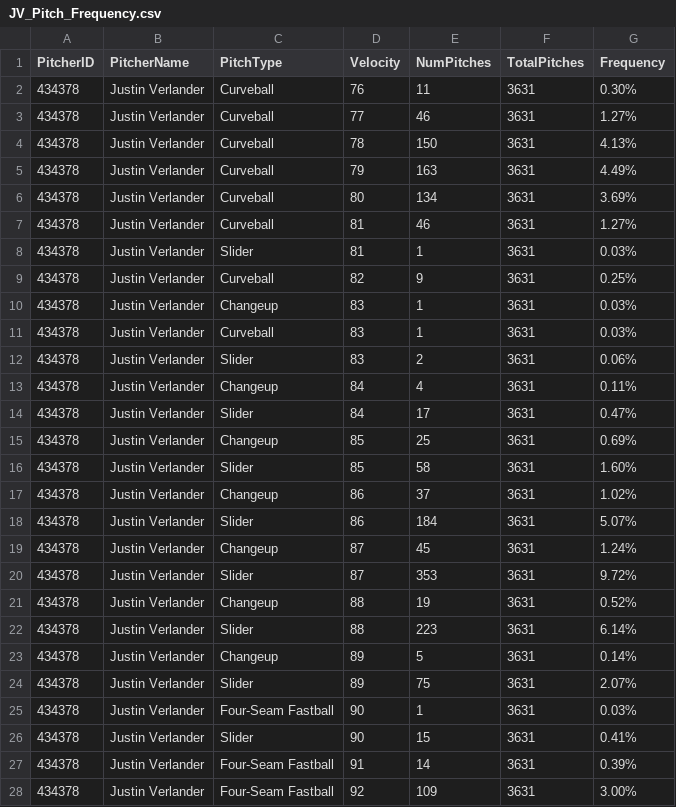
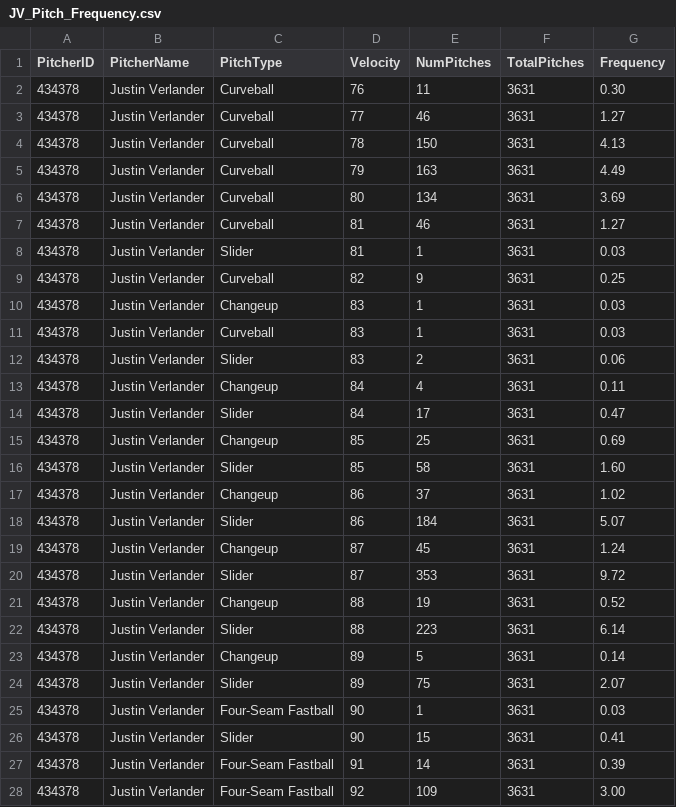
Before and after one commit to cwebbcity/Projects, a CSV file: JV_Pitch_Frequency.csv, drawn as a sheet; only a part is shown; the diff covers the shown part only.

Commit message:
Update JV_Pitch_Frequency.csv

```diff
--- a/JV_Pitch_Frequency.csv
+++ b/JV_Pitch_Frequency.csv
@@ -1,28 +1,28 @@
 PitcherID,PitcherName,PitchType,Velocity,NumPitches,TotalPitches,Frequency
-434378,Justin Verlander,Curveball,76,11,3631,0.30%
-434378,Justin Verlander,Curveball,77,46,3631,1.27%
-434378,Justin Verlander,Curveball,78,150,3631,4.13%
-434378,Justin Verlander,Curveball,79,163,3631,4.49%
-434378,Justin Verlander,Curveball,80,134,3631,3.69%
-434378,Justin Verlander,Curveball,81,46,3631,1.27%
-434378,Justin Verlander,Slider,81,1,3631,0.03%
-434378,Justin Verlander,Curveball,82,9,3631,0.25%
-434378,Justin Verlander,Changeup,83,1,3631,0.03%
-434378,Justin Verlander,Curveball,83,1,3631,0.03%
-434378,Justin Verlander,Slider,83,2,3631,0.06%
-434378,Justin Verlander,Changeup,84,4,3631,0.11%
-434378,Justin Verlander,Slider,84,17,3631,0.47%
-434378,Justin Verlander,Changeup,85,25,3631,0.69%
-434378,Justin Verlander,Slider,85,58,3631,1.60%
-434378,Justin Verlander,Changeup,86,37,3631,1.02%
-434378,Justin Verlander,Slider,86,184,3631,5.07%
-434378,Justin Verlander,Changeup,87,45,3631,1.24%
-434378,Justin Verlander,Slider,87,353,3631,9.72%
-434378,Justin Verlander,Changeup,88,19,3631,0.52%
-434378,Justin Verlander,Slider,88,223,3631,6.14%
-434378,Justin Verlander,Changeup,89,5,3631,0.14%
-434378,Justin Verlander,Slider,89,75,3631,2.07%
-434378,Justin Verlander,Four-Seam Fastball,90,1,3631,0.03%
-434378,Justin Verlander,Slider,90,15,3631,0.41%
-434378,Justin Verlander,Four-Seam Fastball,91,14,3631,0.39%
-434378,Justin Verlander,Four-Seam Fastball,92,109,3631,3.00%
+434378,Justin Verlander,Curveball,76,11,3631,0.30
+434378,Justin Verlander,Curveball,77,46,3631,1.27
+434378,Justin Verlander,Curveball,78,150,3631,4.13
+434378,Justin Verlander,Curveball,79,163,3631,4.49
+434378,Justin Verlander,Curveball,80,134,3631,3.69
+434378,Justin Verlander,Curveball,81,46,3631,1.27
+434378,Justin Verlander,Slider,81,1,3631,0.03
+434378,Justin Verlander,Curveball,82,9,3631,0.25
+434378,Justin Verlander,Changeup,83,1,3631,0.03
+434378,Justin Verlander,Curveball,83,1,3631,0.03
+434378,Justin Verlander,Slider,83,2,3631,0.06
+434378,Justin Verlander,Changeup,84,4,3631,0.11
+434378,Justin Verlander,Slider,84,17,3631,0.47
+434378,Justin Verlander,Changeup,85,25,3631,0.69
+434378,Justin Verlander,Slider,85,58,3631,1.60
+434378,Justin Verlander,Changeup,86,37,3631,1.02
+434378,Justin Verlander,Slider,86,184,3631,5.07
+434378,Justin Verlander,Changeup,87,45,3631,1.24
+434378,Justin Verlander,Slider,87,353,3631,9.72
+434378,Justin Verlander,Changeup,88,19,3631,0.52
+434378,Justin Verlander,Slider,88,223,3631,6.14
+434378,Justin Verlander,Changeup,89,5,3631,0.14
+434378,Justin Verlander,Slider,89,75,3631,2.07
+434378,Justin Verlander,Four-Seam Fastball,90,1,3631,0.03
+434378,Justin Verlander,Slider,90,15,3631,0.41
+434378,Justin Verlander,Four-Seam Fastball,91,14,3631,0.39
+434378,Justin Verlander,Four-Seam Fastball,92,109,3631,3.00
```
Also changed, not shown: 6 edited cells elsewhere in this file.
